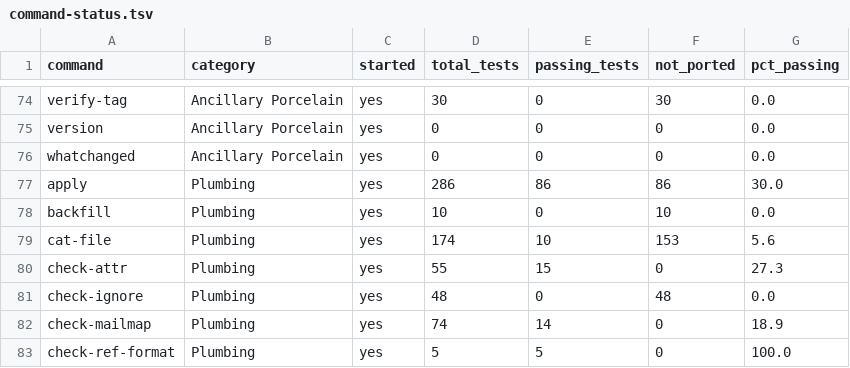
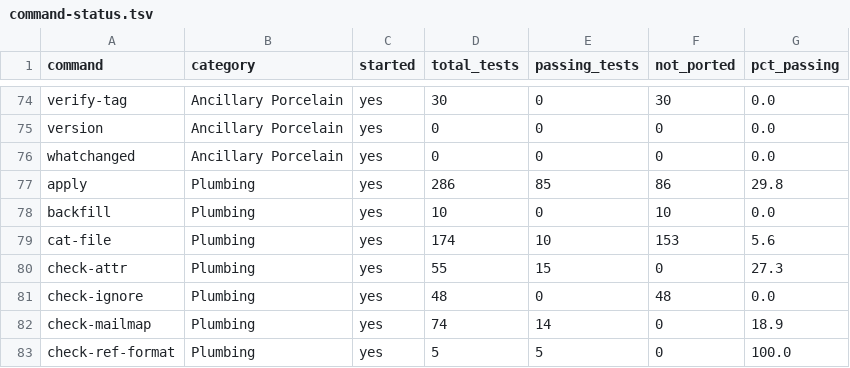
Before and after one commit to schacon/grit, a TSV file: data/command-status.tsv, drawn as a sheet; only a part is shown, gaps mark what is left out; the diff covers the shown part only.

```diff
--- a/data/command-status.tsv
+++ b/data/command-status.tsv
@@ -76,3 +76,3 @@ version	Ancillary Porcelain	yes	0	0	0	0.0
 whatchanged	Ancillary Porcelain	yes	0	0	0	0.0
-apply	Plumbing	yes	286	86	86	30.0
+apply	Plumbing	yes	286	85	86	29.8
 backfill	Plumbing	yes	10	0	10	0.0
```
Also changed, not shown: 10 edited cells elsewhere in this file, data/file-results.tsv, 19 other files.
